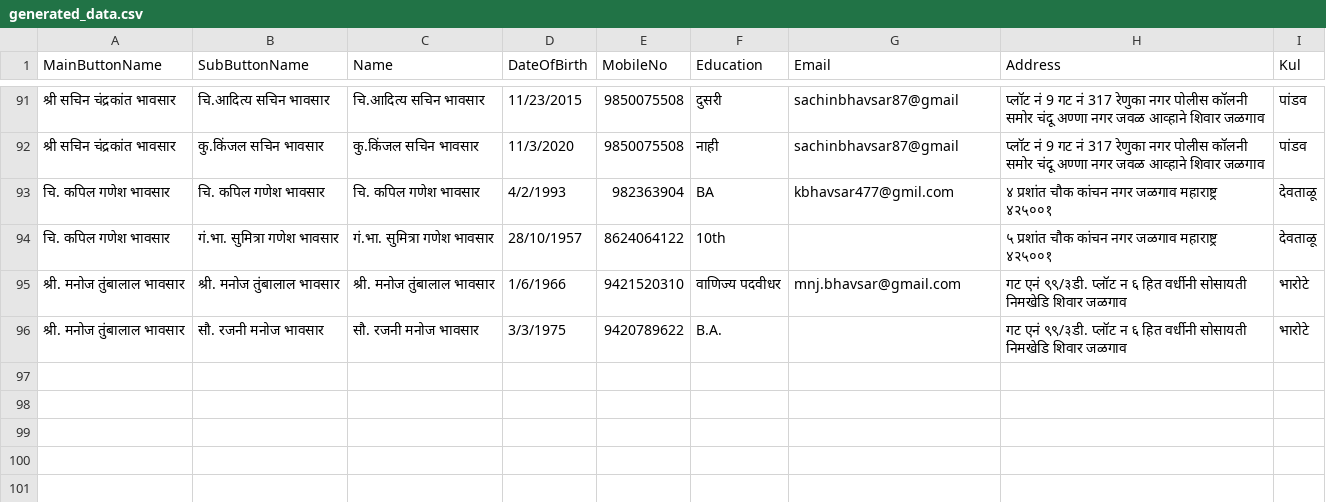
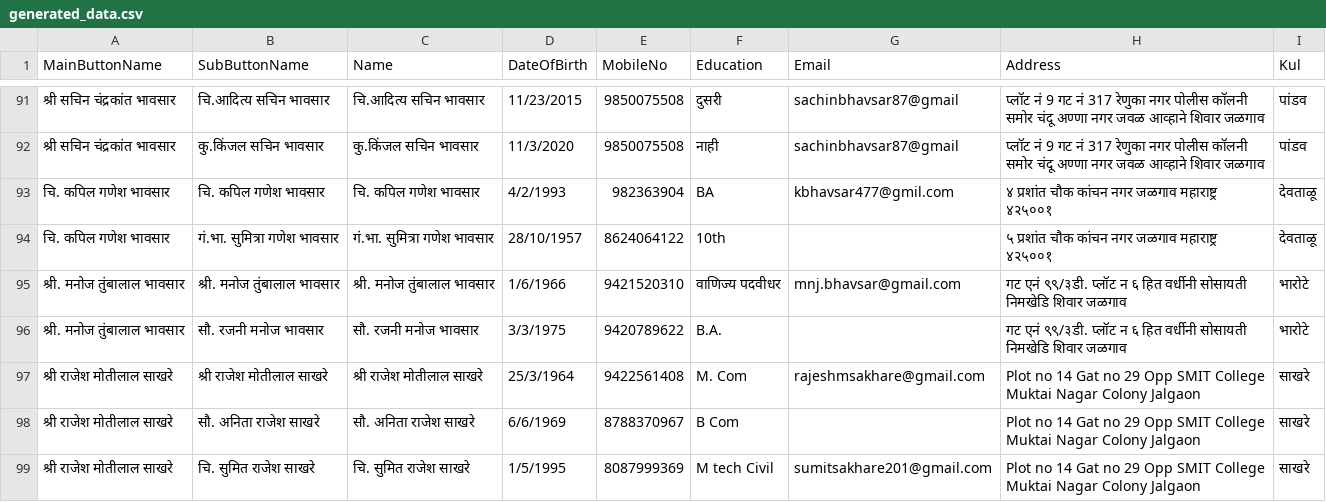
Before and after one commit to KailasBhavsar/BhavsarSamajJalgaon, a CSV file: generated_data.csv, drawn as a sheet; only a part is shown, gaps mark what is left out.

Commit message:
Update generated_data.csv

```diff
--- a/generated_data.csv
+++ b/generated_data.csv
@@ -96 +96,4 @@ MainButtonName,SubButtonName,Name,DateOfBirth,MobileNo,Education,Email,Address,K
 श्री. मनोज तुंबालाल भावसार,सौ. रजनी मनोज भावसार,सौ. रजनी मनोज भावसार,3/3/1975,9420789622,B.A.,,गट एनं ९९/३डी. प्लॉट न ६ हित वर्धीनी सोसायती निमखेडि शिवार जळगाव,भारोटे
+श्री राजेश मोतीलाल साखरे,श्री राजेश मोतीलाल साखरे,श्री राजेश मोतीलाल साखरे,25/3/1964,9422561408,M. Com,rajeshmsakhare@gmail.com,Plot no 14 Gat no 29 Opp SMIT College Muktai Nagar Colony Jalgaon,साखरे
+श्री राजेश मोतीलाल साखरे,सौ. अनिता राजेश साखरे,सौ. अनिता राजेश साखरे,6/6/1969,8788370967,B Com,,Plot no 14 Gat no 29 Opp SMIT College Muktai Nagar Colony Jalgaon,साखरे
+श्री राजेश मोतीलाल साखरे,चि. सुमित राजेश साखरे,चि. सुमित राजेश साखरे,1/5/1995,8087999369,M tech Civil,sumitsakhare201@gmail.com,Plot no 14 Gat no 29 Opp SMIT College Muktai Nagar Colony Jalgaon,साखरे
```
